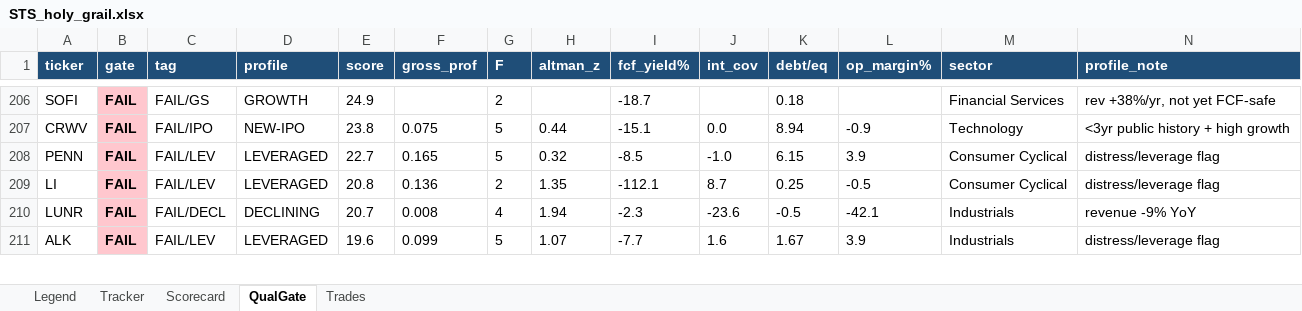
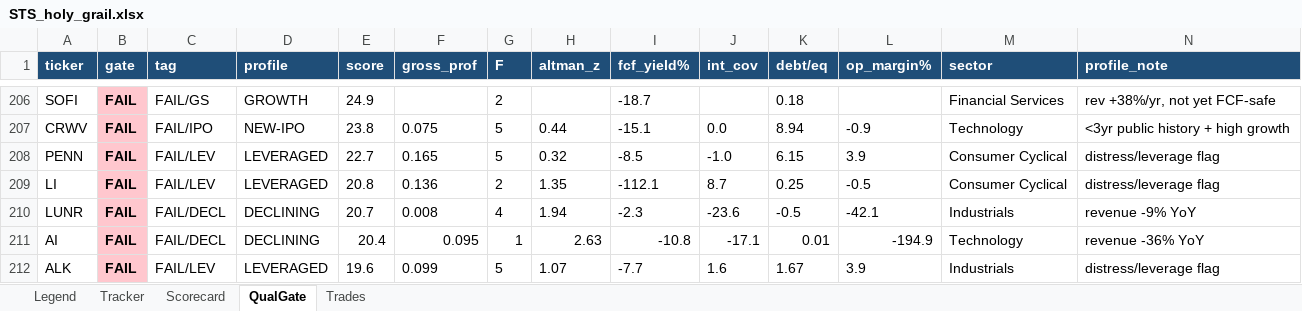
Before and after one commit to gjv-81/slowswing, an Excel workbook: STS_holy_grail.xlsx, sheet QualGate, drawn as a sheet; only a part is shown, gaps mark what is left out; values as stored, in another font and other column widths than the file's, no borders; rows hold the shown columns only; the diff covers the shown part only; the diff names each change by its address in the sheet, - before the commit and + after, or states it on an @@ line.

```diff
--- a/STS_holy_grail.xlsx (sheet QualGate)
+++ b/STS_holy_grail.xlsx (sheet QualGate)
+row 211: AI | FAIL | FAIL/DECL | DECLINING | 20.4 | 0.095 | 1 | 2.63 | -10.8 | -17.1 | 0.01 | -194.9 | Technology | revenue -36% YoY
```
Also changed, not shown: 1 added row, 2 removed rows, 5 edited cells and cell formats elsewhere in this sheet, sheet Tracker, sheet Scorecard, sheet Trades, STS_holy_grail_v2.xlsx, sts_ml_paper_tracker.xlsx, 9 other files.
